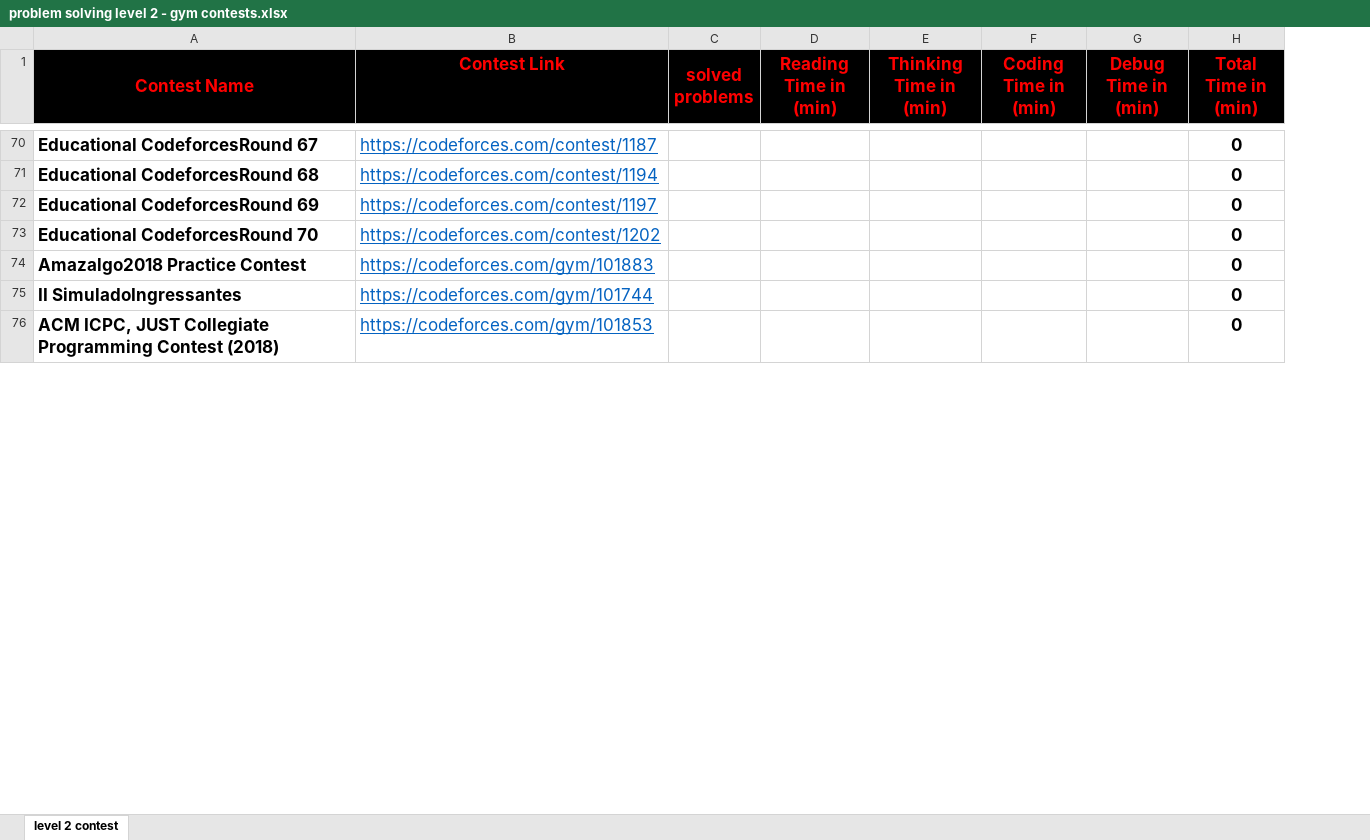
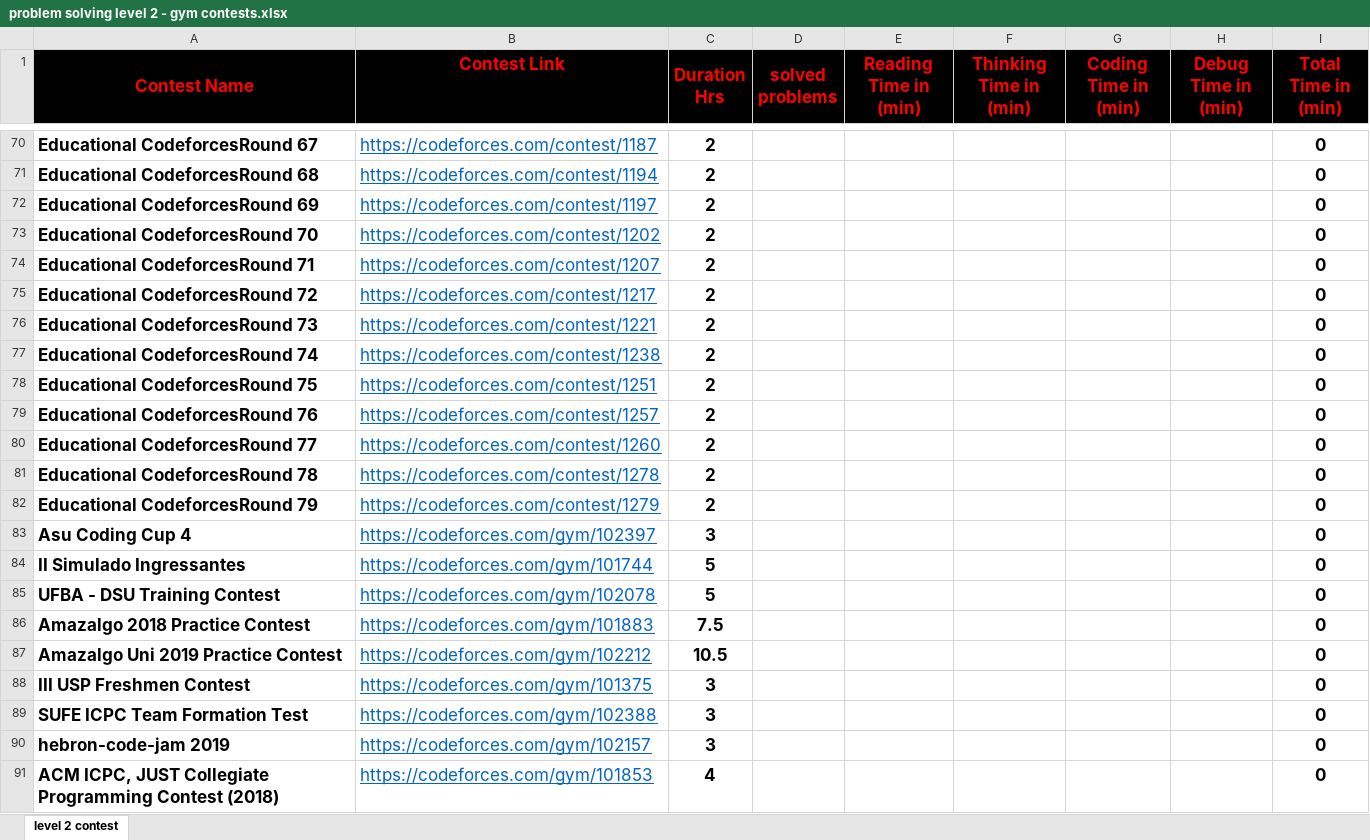
Before and after one commit to cs-MohamedAyman/Problem-Solving-Training, an Excel workbook: level 2/problem solving level 2 - gym contests.xlsx, sheet level 2 contest, drawn as a sheet; only a part is shown, gaps mark what is left out; values as stored, in another font and other column widths than the file's, no borders; conditional formats not drawn; addresses are those after the commit; the diff covers the shown part only; the diff names each change by its address in the sheet, - before the commit and + after, or states it on an @@ line.

```diff
--- a/level 2/problem solving level 2 - gym contests.xlsx (sheet level 2 contest)
+++ b/level 2/problem solving level 2 - gym contests.xlsx (sheet level 2 contest)
+column C (Duration Hrs), rows 70-73: all 2; row 86: 7.5; row 88: 3; row 91: 4
+row 74: Educational CodeforcesRound 71 | https://codeforces.com/contest/1207 | 2 |  |  |  |  |  | 0
+row 75: Educational CodeforcesRound 72 | https://codeforces.com/contest/1217 | 2 |  |  |  |  |  | 0
+row 76: Educational CodeforcesRound 73 | https://codeforces.com/contest/1221 | 2 |  |  |  |  |  | 0
+row 77: Educational CodeforcesRound 74 | https://codeforces.com/contest/1238 | 2 |  |  |  |  |  | 0
+row 78: Educational CodeforcesRound 75 | https://codeforces.com/contest/1251 | 2 |  |  |  |  |  | 0
+row 79: Educational CodeforcesRound 76 | https://codeforces.com/contest/1257 | 2 |  |  |  |  |  | 0
+row 80: Educational CodeforcesRound 77 | https://codeforces.com/contest/1260 | 2 |  |  |  |  |  | 0
+row 81: Educational CodeforcesRound 78 | https://codeforces.com/contest/1278 | 2 |  |  |  |  |  | 0
+row 82: Educational CodeforcesRound 79 | https://codeforces.com/contest/1279 | 2 |  |  |  |  |  | 0
+row 83: Asu Coding Cup 4 | https://codeforces.com/gym/102397 | 3 |  |  |  |  |  | 0
+row 84: II Simulado Ingressantes | https://codeforces.com/gym/101744 | 5 |  |  |  |  |  | 0
+row 85: UFBA - DSU Training Contest | https://codeforces.com/gym/102078 | 5 |  |  |  |  |  | 0
-A86 (Contest Name): Amazalgo2018 Practice Contest
+A86 (Contest Name): Amazalgo 2018 Practice Contest
+row 87: Amazalgo Uni 2019 Practice Contest | https://codeforces.com/gym/102212 | 10.5 |  |  |  |  |  | 0
-A88 (Contest Name): II SimuladoIngressantes
+A88 (Contest Name): III USP Freshmen Contest
-B88 (Contest Link): https://codeforces.com/gym/101744
+B88 (Contest Link): https://codeforces.com/gym/101375
+row 89: SUFE ICPC Team Formation Test | https://codeforces.com/gym/102388 | 3 |  |  |  |  |  | 0
+row 90: hebron-code-jam 2019 | https://codeforces.com/gym/102157 | 3 |  |  |  |  |  | 0
```
Also changed, not shown: 103 removed rows, 3 moved rows and 10 edited cells elsewhere in this sheet, formulas that keep their value, 24 other files.
